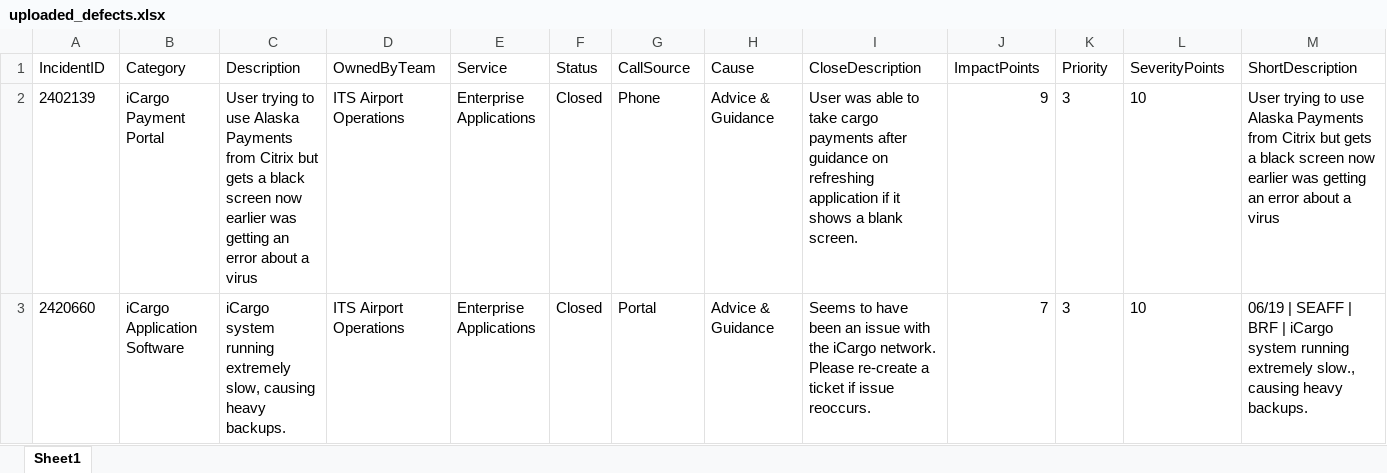
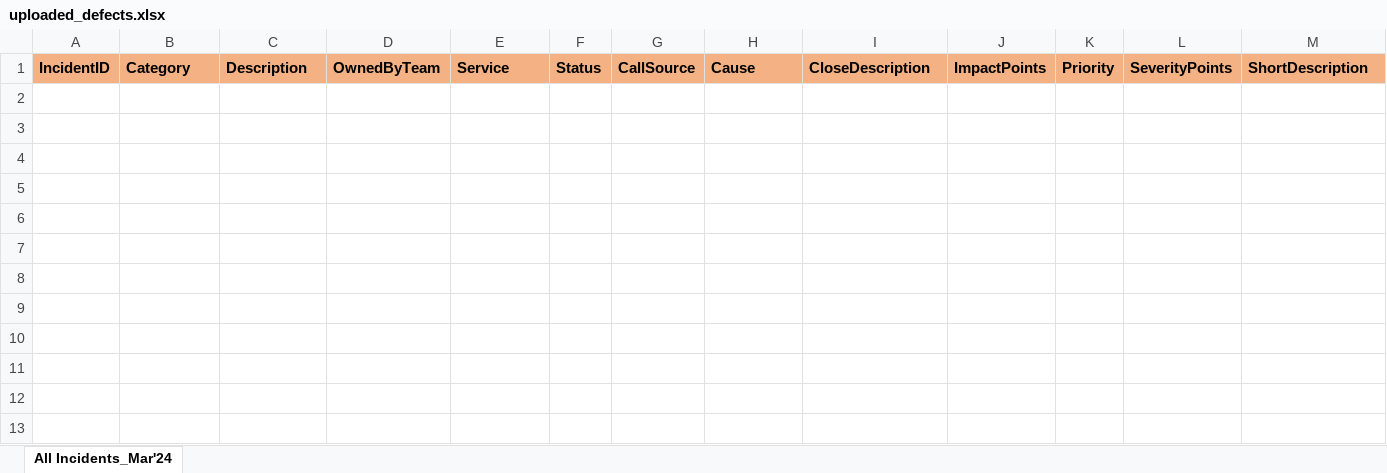
Before and after one commit to v-sdutta2/Defect-Root-Cause-Analyzer, an Excel workbook: RootCauseAnalyzer/uploaded_defects.xlsx, sheet All Incidents_Mar'24, drawn as a sheet; only a part is shown; values as stored, in another font and other column widths than the file's, no borders; rows hold the shown columns only; the diff covers the shown part only; the diff names each change by its address in the sheet, - before the commit and + after, or states it on an @@ line.

```diff
--- a/RootCauseAnalyzer/uploaded_defects.xlsx (sheet All Incidents_Mar'24)
+++ b/RootCauseAnalyzer/uploaded_defects.xlsx (sheet All Incidents_Mar'24)
-sheet tab: Sheet1
+sheet tab: All Incidents_Mar'24
@@ A1:M1 fill: none → #F4B183, bold: off → on @@
-row 2: 2402139 | iCargo Payment Portal | User trying to use Alaska Payments from Citrix but gets a black screen now earlier was getting an error about a virus | ITS Airport Operations | Enterprise Applications | Closed | Phone | Advice & Guidance | User was able to take cargo payments after guidance on refreshing application if it shows a blank screen. | 9 | 3 | 10 | User trying to use Alaska Payments from Citrix but gets a black screen now earlier was getting an error about a virus
-row 3: 2420660 | iCargo Application Software | iCargo system running extremely slow, causing heavy backups. | ITS Airport Operations | Enterprise Applications | Closed | Portal | Advice & Guidance | Seems to have been an issue with the iCargo network. Please re-create a ticket if issue reoccurs. | 7 | 3 | 10 | 06/19 | SEAFF | BRF | iCargo system running extremely slow., causing heavy backups.
```
Also changed, not shown: cell formats elsewhere in this sheet, RootCauseAnalyzer/processed_defects.xlsx, 13 other files.
